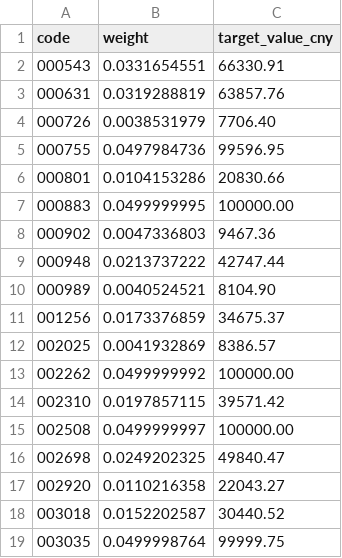
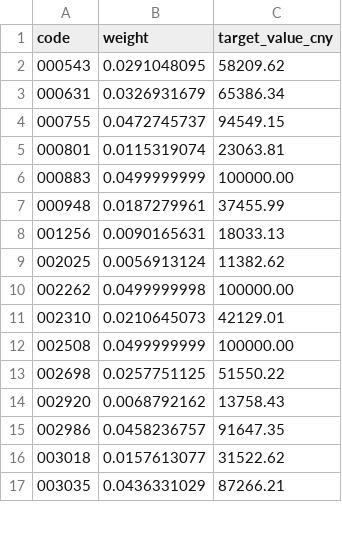
Before and after one commit to sijie-Z/quant_platform, a CSV file: docs/research/paper_track/forward_targets/turnover/target_2026-10-23.csv, drawn as a sheet; only a part is shown; the diff covers the shown part only.

Commit message:
fix(trading): harden live execution and forward paper integrity
- deduplicate QMT fills, use execution VWAP, and recover unknown submissions
- reject stale quotes and unknown account/order books; suppress duplicate intents
- make impact ADV causal with safe fallbacks and fee-aware cash funding
- rebuild forward targets with the complete PIT ST list (v3)
- reject zero-fill inception, preserve target hash prefixes and exchange sessions
- add regression coverage across execution, backtest, tools, and live trading

```diff
--- a/docs/research/paper_track/forward_targets/turnover/target_2026-10-23.csv
+++ b/docs/research/paper_track/forward_targets/turnover/target_2026-10-23.csv
@@ -1,19 +1,17 @@
 code,weight,target_value_cny
-000543,0.0331654551,66330.91
-000631,0.0319288819,63857.76
-000726,0.0038531979,7706.40
-000755,0.0497984736,99596.95
-000801,0.0104153286,20830.66
-000883,0.0499999995,100000.00
-000902,0.0047336803,9467.36
-000948,0.0213737222,42747.44
-000989,0.0040524521,8104.90
-001256,0.0173376859,34675.37
-002025,0.0041932869,8386.57
-002262,0.0499999992,100000.00
-002310,0.0197857115,39571.42
-002508,0.0499999997,100000.00
-002698,0.0249202325,49840.47
-002920,0.0110216358,22043.27
-003018,0.0152202587,30440.52
-003035,0.0499998764,99999.75
+000543,0.0291048095,58209.62
+000631,0.0326931679,65386.34
+000755,0.0472745737,94549.15
+000801,0.0115319074,23063.81
+000883,0.0499999999,100000.00
+000948,0.0187279961,37455.99
+001256,0.0090165631,18033.13
+002025,0.0056913124,11382.62
+002262,0.0499999998,100000.00
+002310,0.0210645073,42129.01
+002508,0.0499999999,100000.00
+002698,0.0257751125,51550.22
+002920,0.0068792162,13758.43
+002986,0.0458236757,91647.35
+003018,0.0157613077,31522.62
+003035,0.0436331029,87266.21
```
Also changed, not shown: 2 removed rows and 30 edited cells elsewhere in this file, docs/research/paper_track/forward_targets/ep_turnover/target_2026-10-23.csv, 32 other files.
